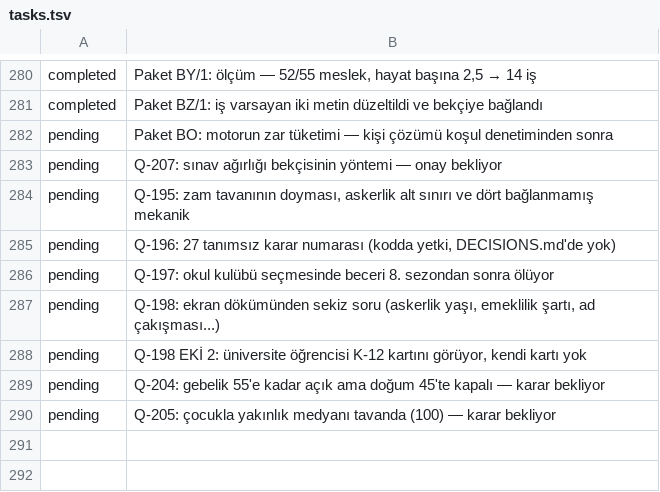
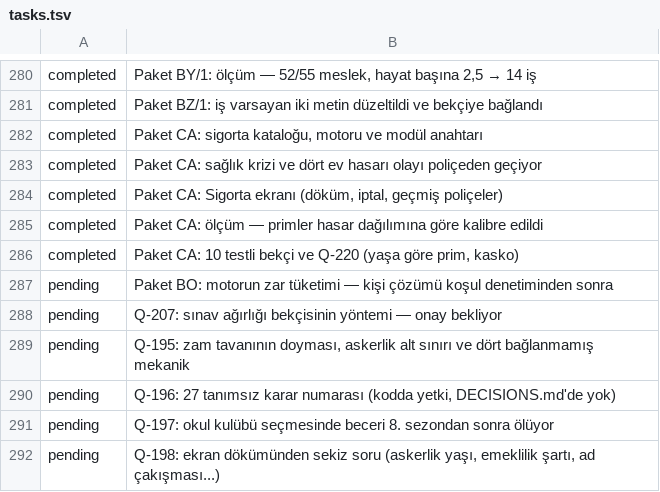
Before and after one commit to fahrettinkoksal/bir--m-r, a TSV file: docs/planner/tasks.tsv, drawn as a sheet; only a part is shown, gaps mark what is left out; the shorter side is filled out with more unchanged rows.

```diff
--- a/docs/planner/tasks.tsv
+++ b/docs/planner/tasks.tsv
@@ -281,2 +281,7 @@ completed	Paket BY/1: ölçüm — 52/55 meslek, hayat başına 2,5 → 14 iş
 completed	Paket BZ/1: iş varsayan iki metin düzeltildi ve bekçiye bağlandı
+completed	Paket CA: sigorta kataloğu, motoru ve modül anahtarı
+completed	Paket CA: sağlık krizi ve dört ev hasarı olayı poliçeden geçiyor
+completed	Paket CA: Sigorta ekranı (döküm, iptal, geçmiş poliçeler)
+completed	Paket CA: ölçüm — primler hasar dağılımına göre kalibre edildi
+completed	Paket CA: 10 testli bekçi ve Q-220 (yaşa göre prim, kasko)
 pending	Paket BO: motorun zar tüketimi — kişi çözümü koşul denetiminden sonra
```
Also changed, not shown: 23 other files.
